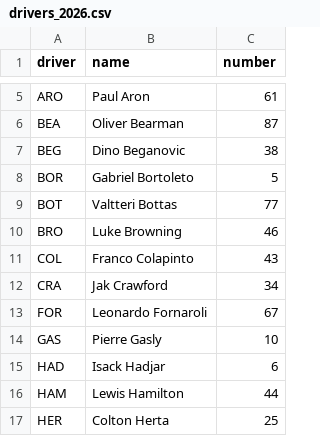
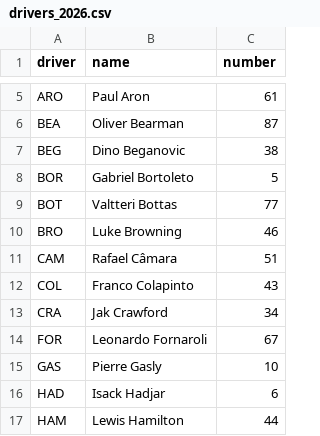
Before and after one commit to Arham-I/F1_Masterclass, a CSV file: data/drivers_2026.csv, drawn as a sheet; only a part is shown, gaps mark what is left out; the shorter side is filled out with more unchanged rows; the diff names each change by its address in the sheet, - before the commit and + after, or states it on an @@ line.

Commit message:
Data: R20 Practice 1

```diff
--- a/data/drivers_2026.csv
+++ b/data/drivers_2026.csv
+row 11: CAM | Rafael Câmara | 51
```
Also changed, not shown: 6 other files.
